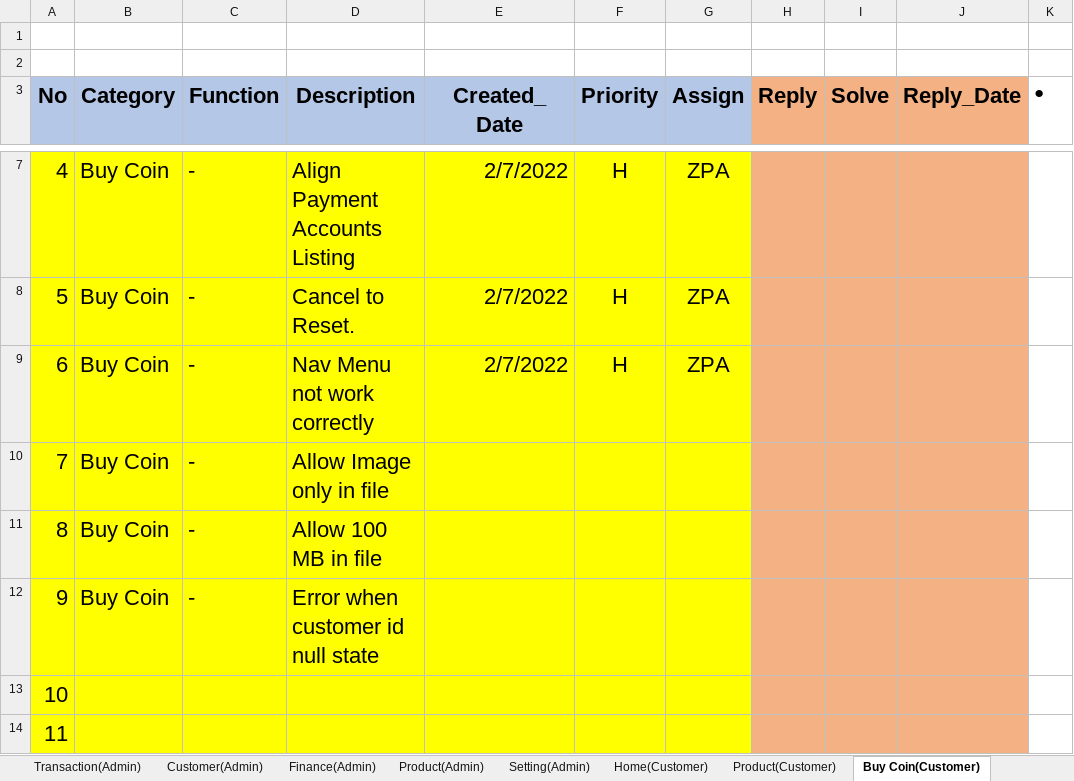
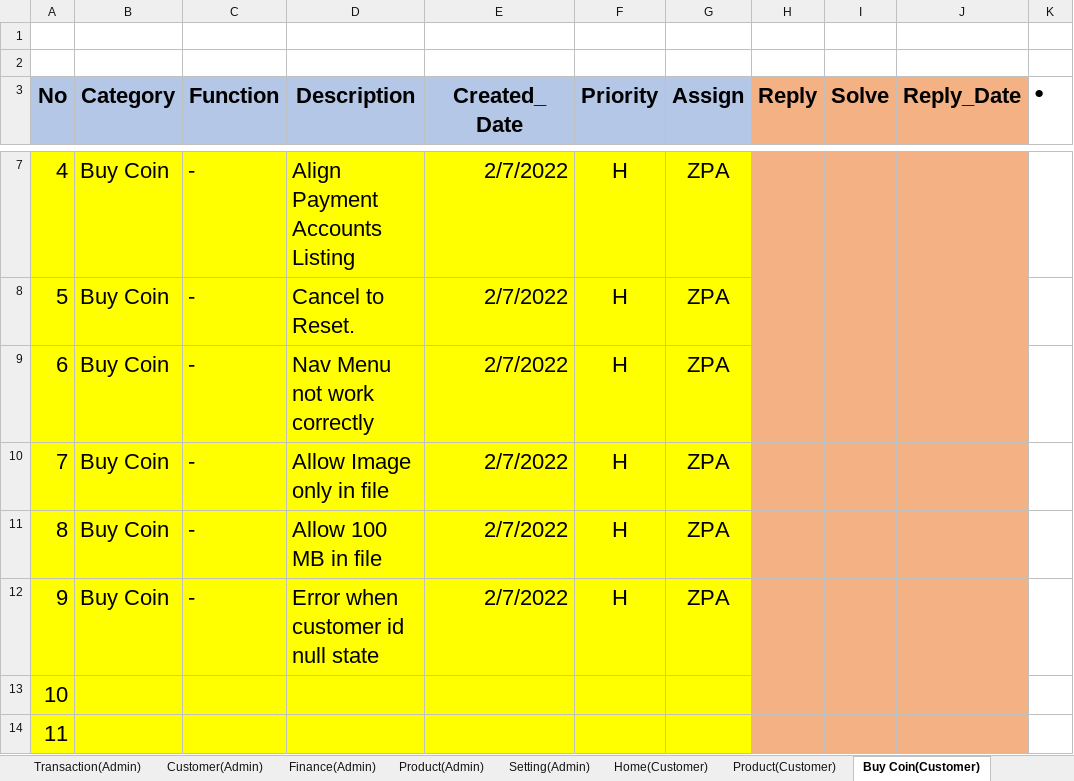
Before and after one commit to LK1130/food_lab_doc, an Excel workbook: 02.Design Document/Bug_List.xlsx, sheet Buy Coin(Customer), drawn as a sheet; only a part is shown, gaps mark what is left out; values as stored, in another font and other column widths than the file's, no borders; the diff names each change by its address in the sheet, - before the commit and + after, or states it on an @@ line.

Commit message:
Update Bug_List.xlsx

```diff
--- a/02.Design Document/Bug_List.xlsx (sheet Buy Coin(Customer))
+++ b/02.Design Document/Bug_List.xlsx (sheet Buy Coin(Customer))
-E10:E12 (Created_Date): (empty)
+E10:E12 (Created_Date): 2/7/2022
-F10:F12 (Priority): (empty)
+F10:F12 (Priority): H
-G10:G12 (Assign): (empty)
+G10:G12 (Assign): ZPA
```
Also changed, not shown: sheet Product(Customer), sheet Home(Customer).
